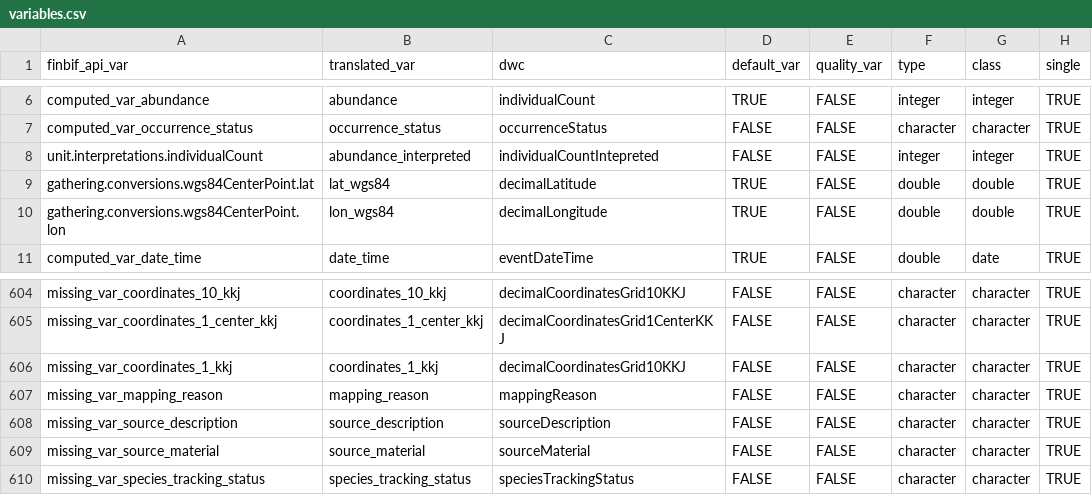
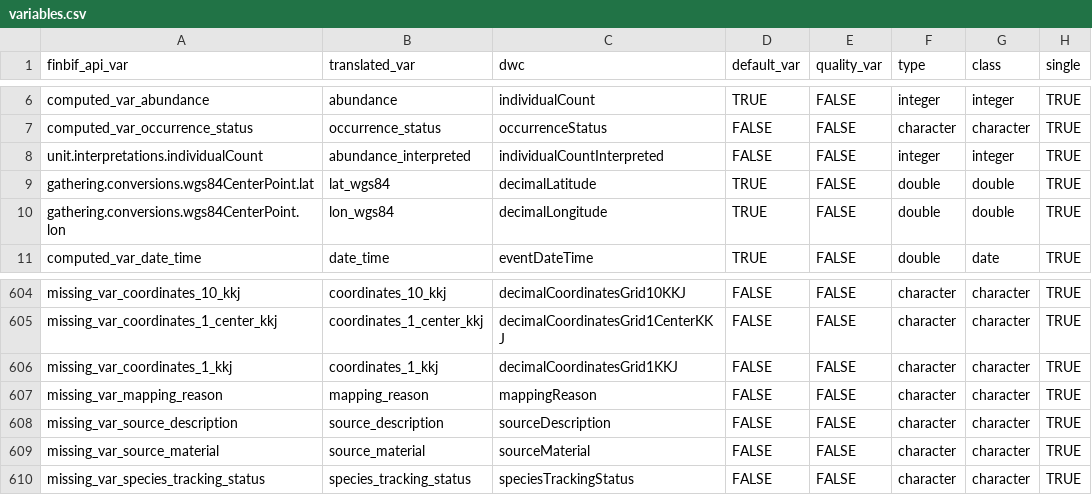
Before and after one commit to luomus/finbif, a CSV file: data-raw/variables.csv, drawn as a sheet; only a part is shown, gaps mark what is left out; the diff names each change by its address in the sheet, - before the commit and + after, or states it on an @@ line.

```diff
--- a/data-raw/variables.csv
+++ b/data-raw/variables.csv
-C8 (dwc): individualCountIntepreted
+C8 (dwc): individualCountInterpreted
-C606 (dwc): decimalCoordinatesGrid10KKJ
+C606 (dwc): decimalCoordinatesGrid1KKJ
```
Also changed, not shown: data-raw/variables_test.csv, 1 other file.
